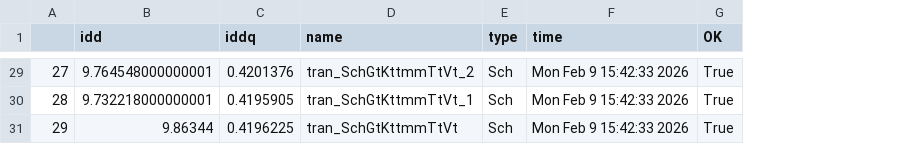
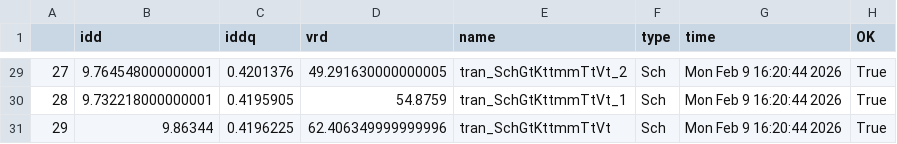
Before and after one commit to analogicus/lelo_gr04_sky130a, a CSV file: sim/LELO_GR04_BG/results/tran_Sch_mc.csv, drawn as a sheet; only a part is shown, gaps mark what is left out; addresses are those after the commit; the diff covers the shown part only; the diff names each change by its address in the sheet, - before the commit and + after, or states it on an @@ line.

```diff
--- a/sim/LELO_GR04_BG/results/tran_Sch_mc.csv
+++ b/sim/LELO_GR04_BG/results/tran_Sch_mc.csv
+column D (vrd), rows 29-31: 49.291630000000005 | 54.8759 | 62.406349999999996
-G29:G31 (time): Mon Feb 9 15:42:33 2026
+G29:G31 (time): Mon Feb 9 16:20:44 2026
```
Also changed, not shown: 27 edited cells elsewhere in this file, sim/LELO_GR04_BG/results/tran_Sch_etc.csv, 6 other files.
